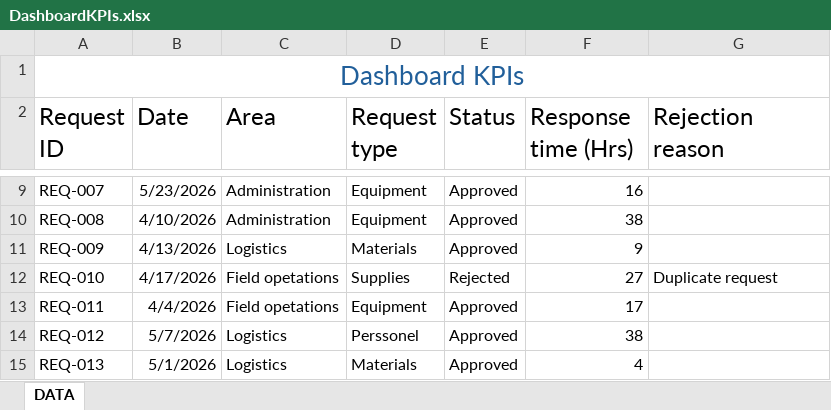
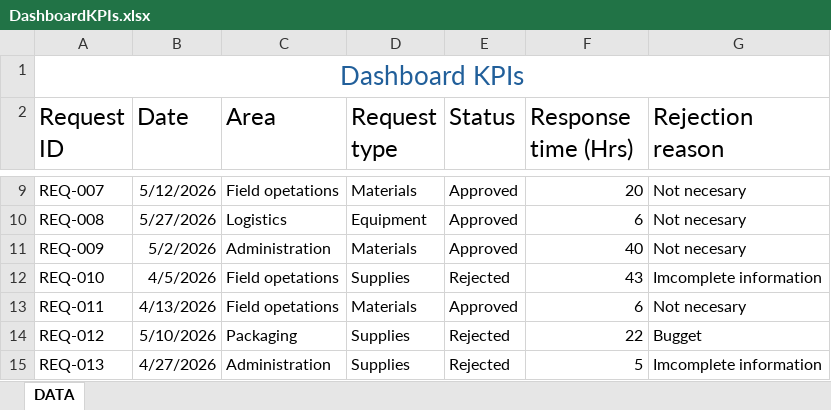
Before and after one commit to Job-Pulache/Field-Requirement-management, an Excel workbook: Dashboard/DashboardKPIs.xlsx, sheet DATA, drawn as a sheet; only a part is shown, gaps mark what is left out; values as stored, in another font and other column widths than the file's, no borders; conditional formats not drawn; the diff covers the shown part only; the diff names each change by its address in the sheet, - before the commit and + after, or states it on an @@ line.

Commit message:
add conditional format in field rejection reason

```diff
--- a/Dashboard/DashboardKPIs.xlsx (sheet DATA)
+++ b/Dashboard/DashboardKPIs.xlsx (sheet DATA)
-B9 (Date): 5/23/2026
+B9 (Date): 5/12/2026
-C9 (Area): Administration
+C9 (Area): Field opetations
-D9 (Request type): Equipment
+D9 (Request type): Materials
-F9 (Response time (Hrs)): 16
+F9 (Response time (Hrs)): 20
-G9:G11 (Rejection reason): (empty)
+G9:G11 (Rejection reason): Not necesary
-B10 (Date): 4/10/2026
+B10 (Date): 5/27/2026
-C10 (Area): Administration
+C10 (Area): Logistics
-F10 (Response time (Hrs)): 38
+F10 (Response time (Hrs)): 6
-B11 (Date): 4/13/2026
+B11 (Date): 5/2/2026
-C11 (Area): Logistics
+C11 (Area): Administration
-F11 (Response time (Hrs)): 9
+F11 (Response time (Hrs)): 40
-B12 (Date): 4/17/2026
+B12 (Date): 4/5/2026
-F12 (Response time (Hrs)): 27
+F12 (Response time (Hrs)): 43
-G12 (Rejection reason): Duplicate request
+G12 (Rejection reason): Imcomplete information
-B13 (Date): 4/4/2026
+B13 (Date): 4/13/2026
-D13 (Request type): Equipment
+D13 (Request type): Materials
-F13 (Response time (Hrs)): 17
+F13 (Response time (Hrs)): 6
-G13 (Rejection reason): (empty)
+G13 (Rejection reason): Not necesary
-B14 (Date): 5/7/2026
+B14 (Date): 5/10/2026
-C14 (Area): Logistics
+C14 (Area): Packaging
-D14 (Request type): Perssonel
+D14 (Request type): Supplies
-E14:E15 (Status): Approved
+E14:E15 (Status): Rejected
-F14 (Response time (Hrs)): 38
+F14 (Response time (Hrs)): 22
-G14 (Rejection reason): (empty)
+G14 (Rejection reason): Bugget
-B15 (Date): 5/1/2026
+B15 (Date): 4/27/2026
-C15 (Area): Logistics
+C15 (Area): Administration
-D15 (Request type): Materials
+D15 (Request type): Supplies
-F15 (Response time (Hrs)): 4
+F15 (Response time (Hrs)): 5
-G15 (Rejection reason): (empty)
+G15 (Rejection reason): Imcomplete information
```
Also changed, not shown: 1 added row and 112 edited cells elsewhere in this sheet, formulas that keep their value.
